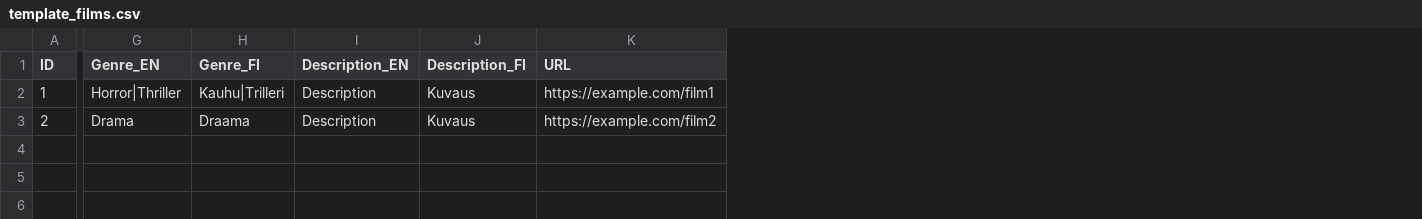
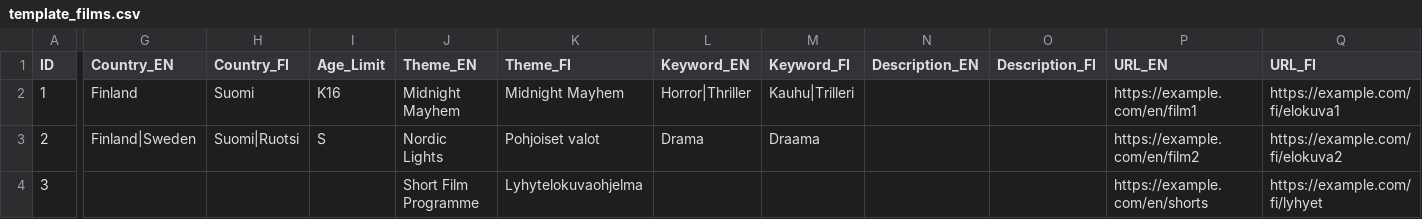
Before and after one commit to P1P3TT1/film-festival-schedule-planner, a CSV file: data/templates/template_films.csv, drawn as a sheet; only a part is shown, gaps mark what is left out; removed rows and columns are numbered as before the commit, all else as after; rows hold the shown columns only; the diff names each change by its address in the sheet, - before the commit and + after, or states it on an @@ line.

```diff
--- a/data/templates/template_films.csv
+++ b/data/templates/template_films.csv
+column G (Country_EN), rows 2-3: Finland | Finland|Sweden
+column H (Country_FI), rows 2-3: Suomi | Suomi|Ruotsi
+column I (Age_Limit), rows 2-3: K16 | S
+column J (Theme_EN), rows 2-3: Midnight Mayhem | Nordic Lights
+column K (Theme_FI), rows 2-3: Midnight Mayhem | Pohjoiset valot
-column K (URL), rows 2-3: https://example.com/film1 | https://example.com/film2
+column P (URL_EN), rows 2-3: https://example.com/en/film1 | https://example.com/en/film2
+column Q (URL_FI), rows 2-3: https://example.com/fi/elokuva1 | https://example.com/fi/elokuva2
-L1: Genre_EN
+L1: Keyword_EN
-M1: Genre_FI
+M1: Keyword_FI
-N2:N3 (Description_EN): Description
+N2:N3 (Description_EN): (empty)
-O2:O3 (Description_FI): Kuvaus
+O2:O3 (Description_FI): (empty)
+row 4: 3 |  |  |  | Short Film Programme | Lyhytelokuvaohjelma |  |  |  |  | https://example.com/en/shorts | https://example.com/fi/lyhyet
```
Also changed, not shown: 3 other files.
